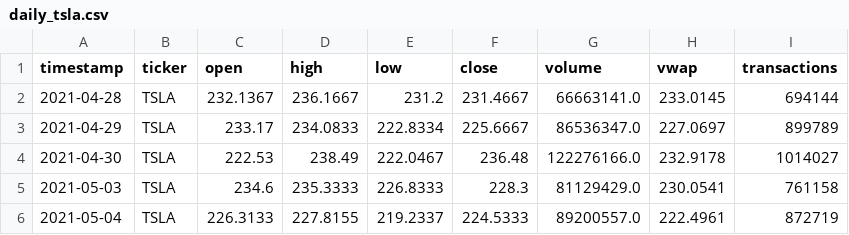
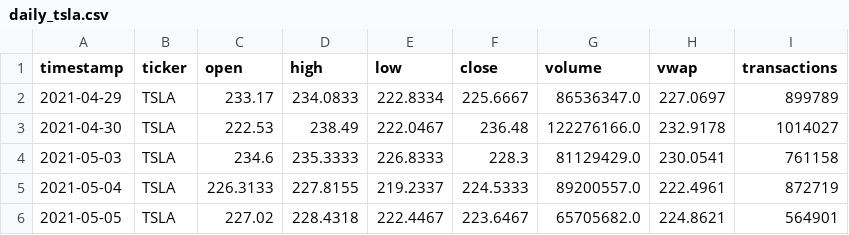
Before and after one commit to matthewcavanaugh96/megalabs, a CSV file: stock_prediction/raw_daily_data/daily_tsla.csv, drawn as a sheet; only a part is shown; the shorter side is filled out with more unchanged rows; the diff names each change by its address in the sheet, - before the commit and + after, or states it on an @@ line.

```diff
--- a/stock_prediction/raw_daily_data/daily_tsla.csv
+++ b/stock_prediction/raw_daily_data/daily_tsla.csv
-row 2: 2021-04-28 | TSLA | 232.1367 | 236.1667 | 231.2 | 231.4667 | 66663141.0 | 233.0145 | 694144
```
Also changed, not shown: stock_prediction/raw_daily_data/daily_aapl.csv, stock_prediction/raw_daily_data/daily_ge.csv, 31 other files.
